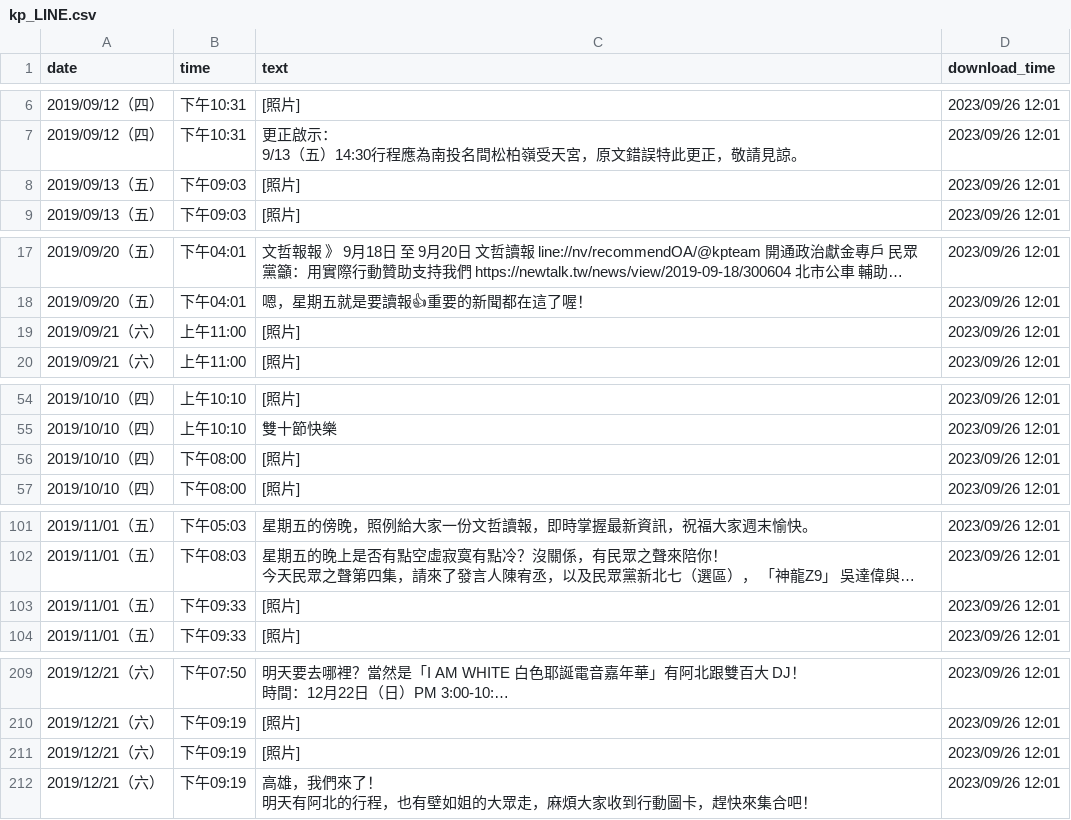
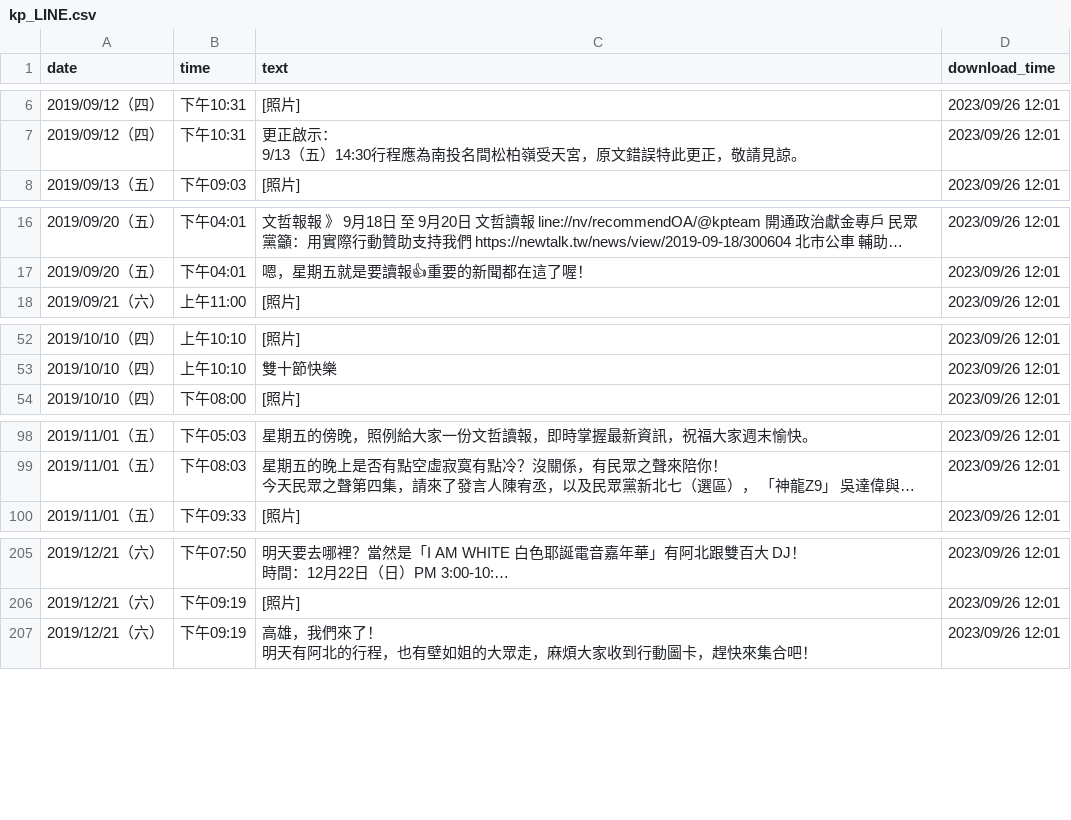
Before and after one commit to readr-data/2024_president_socialmedia, a CSV file: kp_LINE.csv, drawn as a sheet; only a part is shown, gaps mark what is left out; long unchanged cells end in …; removed rows and columns are numbered as before the commit, all else as after; the diff covers the shown part only; the diff names each change by its address in the sheet, - before the commit and + after, or states it on an @@ line.

Commit message:
update kp_LINE

```diff
--- a/kp_LINE.csv
+++ b/kp_LINE.csv
-row 8: 2019/09/13（五） | 下午09:03 | [照片] | 2023/09/26 12:01
-row 19: 2019/09/21（六） | 上午11:00 | [照片] | 2023/09/26 12:01
-row 56: 2019/10/10（四） | 下午08:00 | [照片] | 2023/09/26 12:01
-row 103: 2019/11/01（五） | 下午09:33 | [照片] | 2023/09/26 12:01
-row 211: 2019/12/21（六） | 下午09:19 | [照片] | 2023/09/26 12:01
```
Also changed, not shown: 6 added rows, 14 removed rows and 1 edited cell elsewhere in this file.
